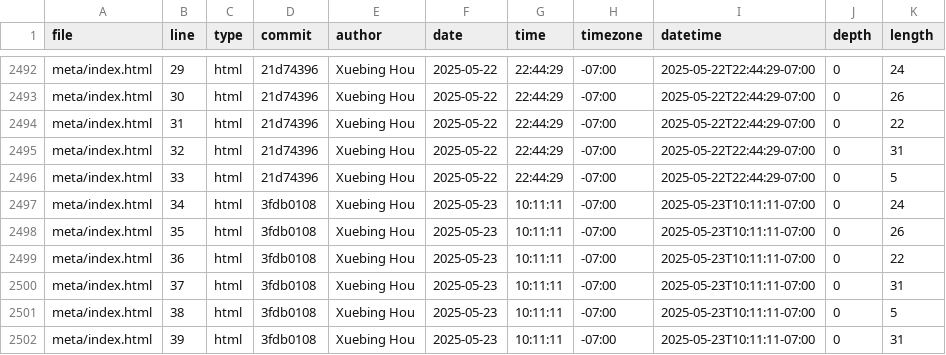
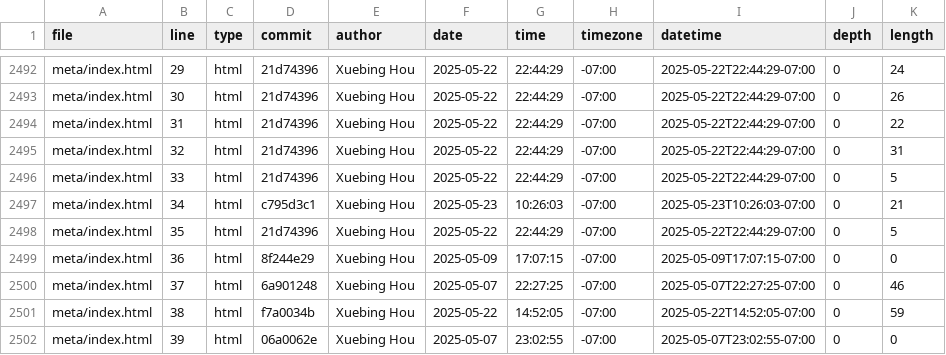
Before and after one commit to GaeaHou/portfolio, a CSV file: meta/loc.csv, drawn as a sheet; only a part is shown, gaps mark what is left out; the diff covers the shown part only.

```diff
--- a/meta/loc.csv
+++ b/meta/loc.csv
@@ -2496,7 +2496,7 @@ meta/index.html,32,html,21d74396,Xuebing Hou,2025-05-22,22:44:29,-07:00,2025-05-
 meta/index.html,33,html,21d74396,Xuebing Hou,2025-05-22,22:44:29,-07:00,2025-05-22T22:44:29-07:00,0,5
-meta/index.html,34,html,3fdb0108,Xuebing Hou,2025-05-23,10:11:11,-07:00,2025-05-23T10:11:11-07:00,0,24
-meta/index.html,35,html,3fdb0108,Xuebing Hou,2025-05-23,10:11:11,-07:00,2025-05-23T10:11:11-07:00,0,26
-meta/index.html,36,html,3fdb0108,Xuebing Hou,2025-05-23,10:11:11,-07:00,2025-05-23T10:11:11-07:00,0,22
-meta/index.html,37,html,3fdb0108,Xuebing Hou,2025-05-23,10:11:11,-07:00,2025-05-23T10:11:11-07:00,0,31
-meta/index.html,38,html,3fdb0108,Xuebing Hou,2025-05-23,10:11:11,-07:00,2025-05-23T10:11:11-07:00,0,5
-meta/index.html,39,html,3fdb0108,Xuebing Hou,2025-05-23,10:11:11,-07:00,2025-05-23T10:11:11-07:00,0,31
+meta/index.html,34,html,c795d3c1,Xuebing Hou,2025-05-23,10:26:03,-07:00,2025-05-23T10:26:03-07:00,0,21
+meta/index.html,35,html,21d74396,Xuebing Hou,2025-05-22,22:44:29,-07:00,2025-05-22T22:44:29-07:00,0,5
+meta/index.html,36,html,8f244e29,Xuebing Hou,2025-05-09,17:07:15,-07:00,2025-05-09T17:07:15-07:00,0,0
+meta/index.html,37,html,6a901248,Xuebing Hou,2025-05-07,22:27:25,-07:00,2025-05-07T22:27:25-07:00,0,46
+meta/index.html,38,html,f7a0034b,Xuebing Hou,2025-05-22,14:52:05,-07:00,2025-05-22T14:52:05-07:00,0,59
+meta/index.html,39,html,06a0062e,Xuebing Hou,2025-05-07,23:02:55,-07:00,2025-05-07T23:02:55-07:00,0,0
```
Also changed, not shown: 7 removed rows and 47 edited cells elsewhere in this file.
